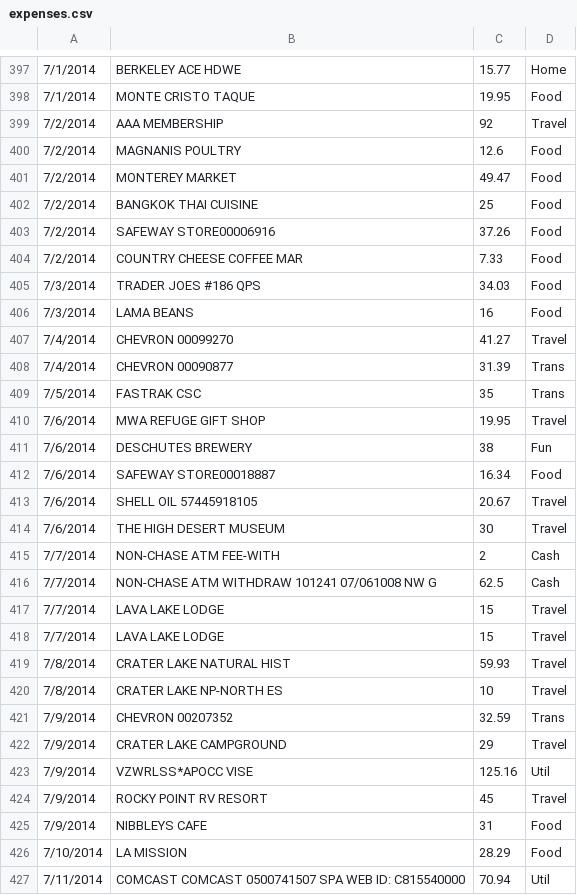
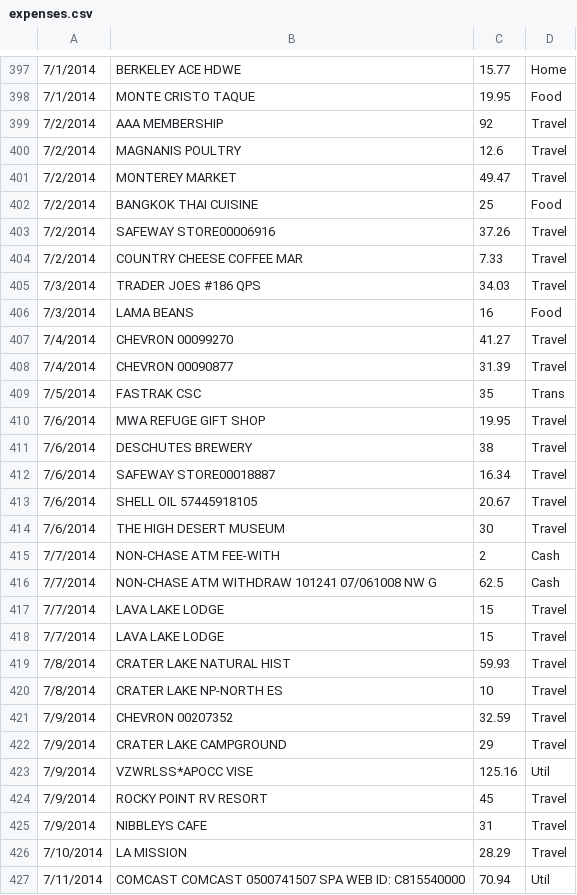
Before and after one commit to neelfirst/Expenses, a CSV file: expenses.csv, drawn as a sheet; only a part is shown, gaps mark what is left out.

Commit message:
updated travel expenses from summer

```diff
--- a/expenses.csv
+++ b/expenses.csv
@@ -399,15 +399,15 @@
 7/2/2014,AAA MEMBERSHIP,92,Travel
-7/2/2014,MAGNANIS POULTRY,12.6,Food
-7/2/2014,MONTEREY MARKET,49.47,Food
+7/2/2014,MAGNANIS POULTRY,12.6,Travel
+7/2/2014,MONTEREY MARKET,49.47,Travel
 7/2/2014,BANGKOK THAI CUISINE,25,Food
-7/2/2014,SAFEWAY  STORE00006916,37.26,Food
-7/2/2014,COUNTRY CHEESE COFFEE MAR,7.33,Food
-7/3/2014,TRADER JOES #186  QPS,34.03,Food
+7/2/2014,SAFEWAY  STORE00006916,37.26,Travel
+7/2/2014,COUNTRY CHEESE COFFEE MAR,7.33,Travel
+7/3/2014,TRADER JOES #186  QPS,34.03,Travel
 7/3/2014,LAMA BEANS,16,Food
 7/4/2014,CHEVRON 00099270,41.27,Travel
-7/4/2014,CHEVRON 00090877,31.39,Trans
+7/4/2014,CHEVRON 00090877,31.39,Travel
 7/5/2014,FASTRAK CSC,35,Trans
 7/6/2014,MWA REFUGE GIFT SHOP,19.95,Travel
-7/6/2014,DESCHUTES BREWERY,38,Fun
-7/6/2014,SAFEWAY  STORE00018887,16.34,Food
+7/6/2014,DESCHUTES BREWERY,38,Travel
+7/6/2014,SAFEWAY  STORE00018887,16.34,Travel
 7/6/2014,SHELL OIL 57445918105,20.67,Travel
@@ -420,3 +420,3 @@
 7/8/2014,CRATER LAKE NP-NORTH ES,10,Travel
-7/9/2014,CHEVRON 00207352,32.59,Trans
+7/9/2014,CHEVRON 00207352,32.59,Travel
 7/9/2014,CRATER LAKE CAMPGROUND,29,Travel
@@ -424,4 +424,4 @@
 7/9/2014,ROCKY POINT RV RESORT,45,Travel
-7/9/2014,NIBBLEYS CAFE,31,Food
-7/10/2014,LA MISSION,28.29,Food
+7/9/2014,NIBBLEYS CAFE,31,Travel
+7/10/2014,LA MISSION,28.29,Travel
 7/11/2014,COMCAST          COMCAST    0500741507  SPA WEB ID: C815540000,70.94,Util
```
